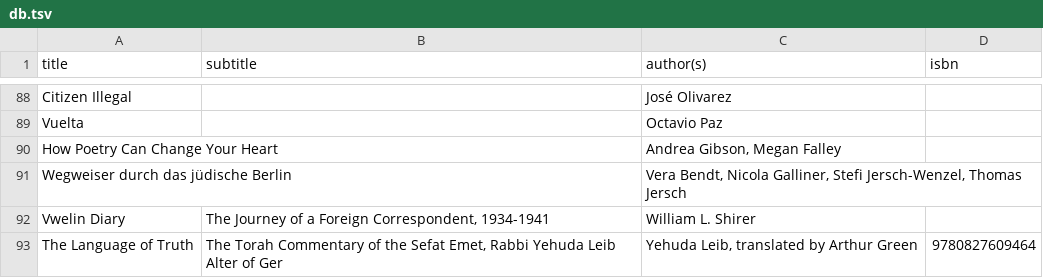
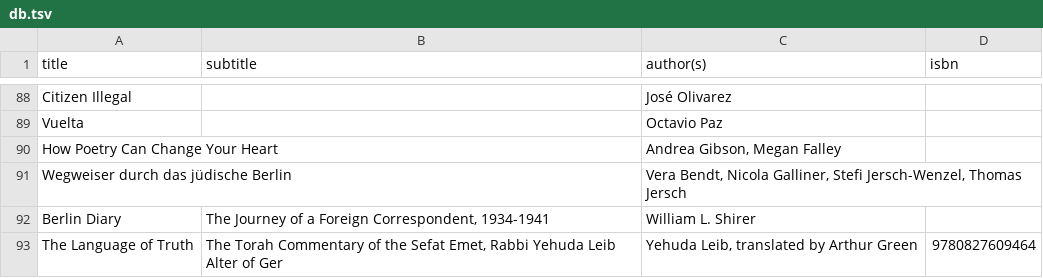
Before and after one commit to emgrasmeder/library, a TSV file: db.tsv, drawn as a sheet; only a part is shown, gaps mark what is left out.

Commit message:
Update db.tsv

```diff
--- a/db.tsv
+++ b/db.tsv
@@ -91,3 +91,3 @@ How Poetry Can Change Your Heart		Andrea Gibson, Megan Falley
 Wegweiser durch das jüdische Berlin		Vera Bendt, Nicola Galliner, Stefi Jersch-Wenzel, Thomas Jersch	
-Vwelin Diary	The Journey of a Foreign Correspondent, 1934-1941	William L. Shirer	
+Berlin Diary	The Journey of a Foreign Correspondent, 1934-1941	William L. Shirer	
 The Language of Truth	The Torah Commentary of the Sefat Emet, Rabbi Yehuda Leib Alter of Ger	Yehuda Leib, translated by Arthur Green	9780827609464
```
